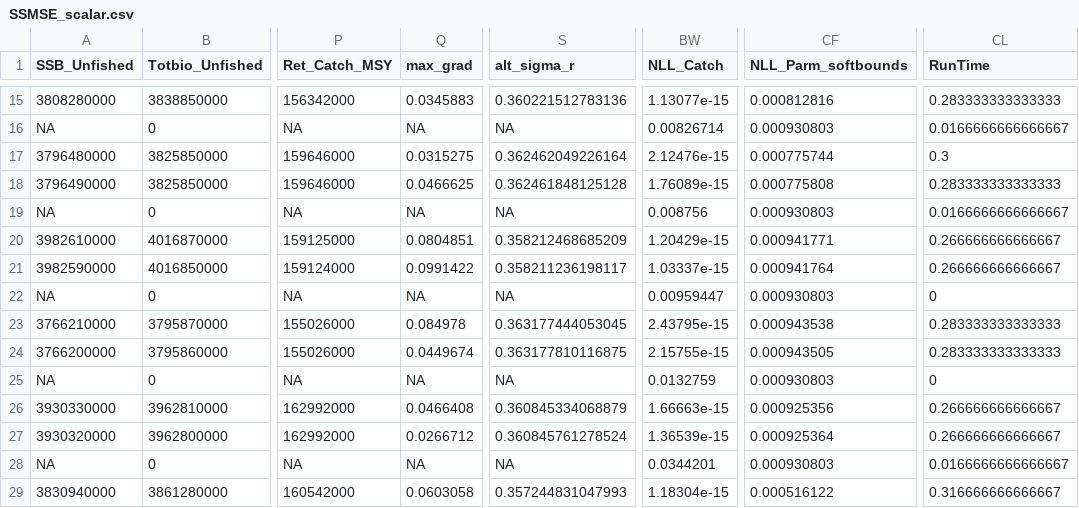
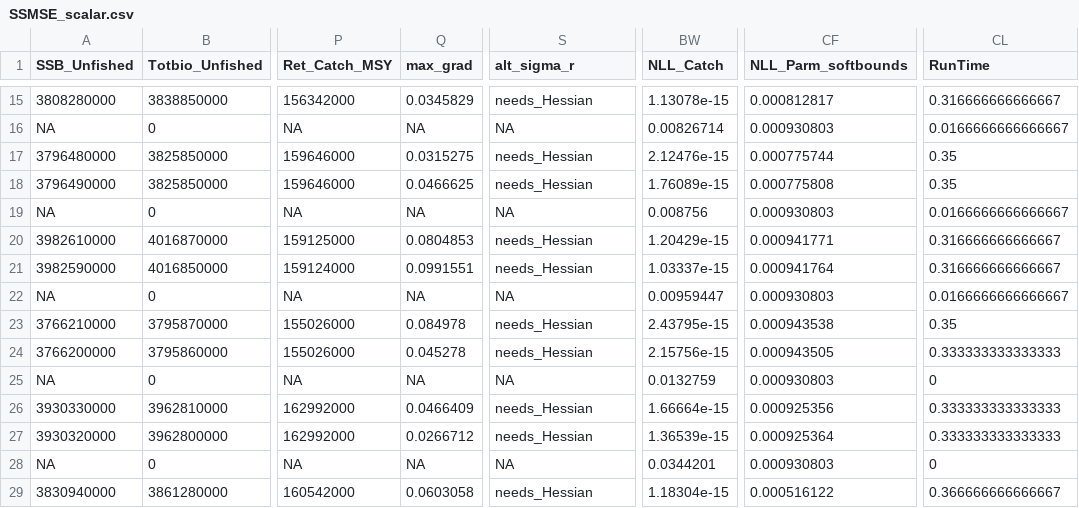
Before and after one commit to nmfs-fish-tools/SSMSE, a CSV file: inst/bookdown/data/SSMSE_scalar.csv, drawn as a sheet; only a part is shown, gaps mark what is left out; the diff covers the shown part only; the diff names each change by its address in the sheet, - before the commit and + after, or states it on an @@ line.

```diff
--- a/inst/bookdown/data/SSMSE_scalar.csv
+++ b/inst/bookdown/data/SSMSE_scalar.csv
-Q15 (max_grad): 0.0345883
+Q15 (max_grad): 0.0345829
-S15 (alt_sigma_r): 0.360221512783136
+S15 (alt_sigma_r): needs_Hessian
-BW15 (NLL_Catch): 1.13077e-15
+BW15 (NLL_Catch): 1.13078e-15
-CF15 (NLL_Parm_softbounds): 0.000812816
+CF15 (NLL_Parm_softbounds): 0.000812817
-CL15 (RunTime): 0.283333333333333
+CL15 (RunTime): 0.316666666666667
-S17 (alt_sigma_r): 0.362462049226164
+S17 (alt_sigma_r): needs_Hessian
-CL17 (RunTime): 0.3
+CL17 (RunTime): 0.35
-S18 (alt_sigma_r): 0.362461848125128
+S18 (alt_sigma_r): needs_Hessian
-CL18 (RunTime): 0.283333333333333
+CL18 (RunTime): 0.35
-Q20 (max_grad): 0.0804851
+Q20 (max_grad): 0.0804853
-S20 (alt_sigma_r): 0.358212468685209
+S20 (alt_sigma_r): needs_Hessian
-CL20:CL21 (RunTime): 0.266666666666667
+CL20:CL21 (RunTime): 0.316666666666667
-Q21 (max_grad): 0.0991422
+Q21 (max_grad): 0.0991551
-S21 (alt_sigma_r): 0.358211236198117
+S21 (alt_sigma_r): needs_Hessian
-CL22 (RunTime): 0
+CL22 (RunTime): 0.0166666666666667
-S23 (alt_sigma_r): 0.363177444053045
+S23 (alt_sigma_r): needs_Hessian
-CL23 (RunTime): 0.283333333333333
+CL23 (RunTime): 0.35
-Q24 (max_grad): 0.0449674
+Q24 (max_grad): 0.045278
-S24 (alt_sigma_r): 0.363177810116875
+S24 (alt_sigma_r): needs_Hessian
-BW24 (NLL_Catch): 2.15755e-15
+BW24 (NLL_Catch): 2.15756e-15
-CL24 (RunTime): 0.283333333333333
+CL24 (RunTime): 0.333333333333333
-Q26 (max_grad): 0.0466408
+Q26 (max_grad): 0.0466409
-S26 (alt_sigma_r): 0.360845334068879
+S26 (alt_sigma_r): needs_Hessian
-BW26 (NLL_Catch): 1.66663e-15
+BW26 (NLL_Catch): 1.66664e-15
-CL26:CL27 (RunTime): 0.266666666666667
+CL26:CL27 (RunTime): 0.333333333333333
-S27 (alt_sigma_r): 0.360845761278524
+S27 (alt_sigma_r): needs_Hessian
-CL28 (RunTime): 0.0166666666666667
+CL28 (RunTime): 0
-S29 (alt_sigma_r): 0.357244831047993
+S29 (alt_sigma_r): needs_Hessian
-CL29 (RunTime): 0.316666666666667
+CL29 (RunTime): 0.366666666666667
```
Also changed, not shown: 34 edited cells elsewhere in this file, inst/bookdown/data/SSMSE_ts.csv, 3 other files.
